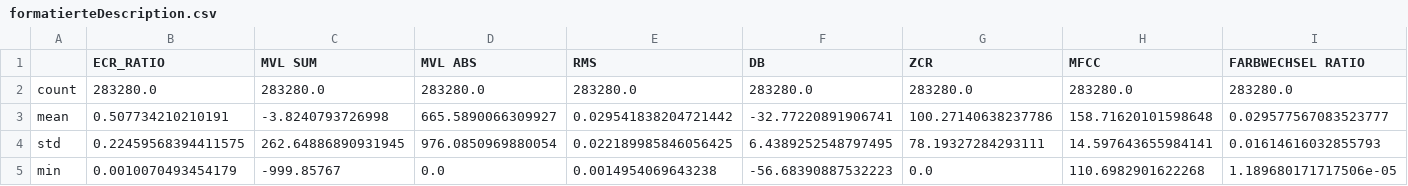
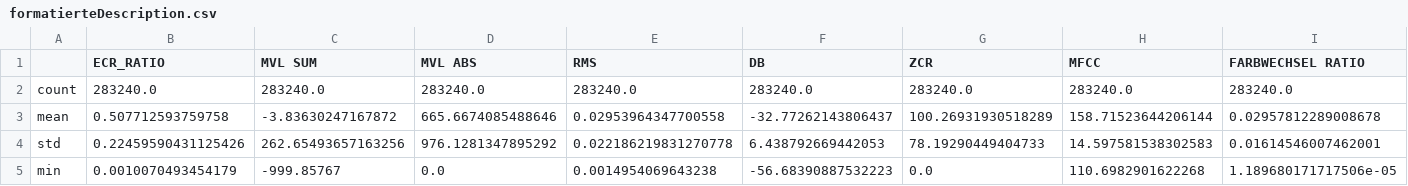
Before and after one commit to daniel-jar/Commercial_Detection, a CSV file: analysis/output/formatierteDescription.csv, drawn as a sheet; only a part is shown; the diff covers the shown part only; the diff names each change by its address in the sheet, - before the commit and + after, or states it on an @@ line.

```diff
--- a/analysis/output/formatierteDescription.csv
+++ b/analysis/output/formatierteDescription.csv
-B2 (ECR_RATIO): 283280.0
+B2 (ECR_RATIO): 283240.0
-C2 (MVL SUM): 283280.0
+C2 (MVL SUM): 283240.0
-D2 (MVL ABS): 283280.0
+D2 (MVL ABS): 283240.0
-E2 (RMS): 283280.0
+E2 (RMS): 283240.0
-F2 (DB): 283280.0
+F2 (DB): 283240.0
-G2 (ZCR): 283280.0
+G2 (ZCR): 283240.0
-H2 (MFCC): 283280.0
+H2 (MFCC): 283240.0
-I2 (FARBWECHSEL RATIO): 283280.0
+I2 (FARBWECHSEL RATIO): 283240.0
-B3 (ECR_RATIO): 0.507734210210191
+B3 (ECR_RATIO): 0.507712593759758
-C3 (MVL SUM): -3.8240793726998
+C3 (MVL SUM): -3.83630247167872
-D3 (MVL ABS): 665.5890066309927
+D3 (MVL ABS): 665.6674085488646
-E3 (RMS): 0.029541838204721442
+E3 (RMS): 0.02953964347700558
-F3 (DB): -32.77220891906741
+F3 (DB): -32.77262143806437
-G3 (ZCR): 100.27140638237786
+G3 (ZCR): 100.26931930518289
-H3 (MFCC): 158.71620101598648
+H3 (MFCC): 158.71523644206144
-I3 (FARBWECHSEL RATIO): 0.029577567083523777
+I3 (FARBWECHSEL RATIO): 0.02957812289008678
-B4 (ECR_RATIO): 0.22459568394411575
+B4 (ECR_RATIO): 0.22459590431125426
-C4 (MVL SUM): 262.64886890931945
+C4 (MVL SUM): 262.65493657163256
-D4 (MVL ABS): 976.0850969880054
+D4 (MVL ABS): 976.1281347895292
-E4 (RMS): 0.022189985846056425
+E4 (RMS): 0.022186219831270778
-F4 (DB): 6.4389252548797495
+F4 (DB): 6.438792669442053
-G4 (ZCR): 78.19327284293111
+G4 (ZCR): 78.19290449404733
-H4 (MFCC): 14.597643655984141
+H4 (MFCC): 14.597581538302583
-I4 (FARBWECHSEL RATIO): 0.01614616032855793
+I4 (FARBWECHSEL RATIO): 0.01614546007462001
```
Also changed, not shown: 23 edited cells elsewhere in this file, 1 other file.
